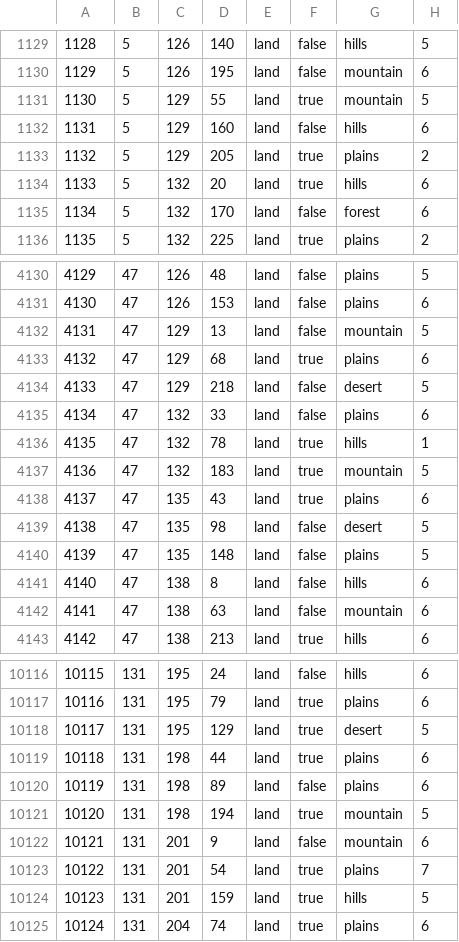
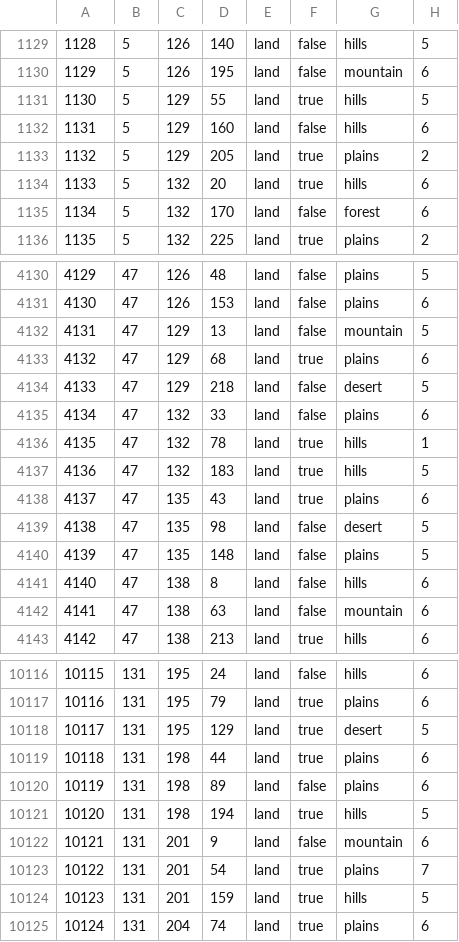
Before and after one commit to stjern90/hoi4_mod, a CSV file: bicemodded/map/definition.csv, drawn as a sheet; only a part is shown, gaps mark what is left out.

```diff
--- a/bicemodded/map/definition.csv
+++ b/bicemodded/map/definition.csv
@@ -1130,3 +1130,3 @@
 1129;5;126;195;land;false;mountain;6
-1130;5;129;55;land;true;mountain;5
+1130;5;129;55;land;true;hills;5
 1131;5;129;160;land;false;hills;6
@@ -4136,3 +4136,3 @@
 4135;47;132;78;land;true;hills;1
-4136;47;132;183;land;true;mountain;5
+4136;47;132;183;land;true;hills;5
 4137;47;135;43;land;true;plains;6
@@ -10120,3 +10120,3 @@
 10119;131;198;89;land;false;plains;6
-10120;131;198;194;land;true;mountain;5
+10120;131;198;194;land;true;hills;5
 10121;131;201;9;land;false;mountain;6
```
Also changed, not shown: 2 other files.
